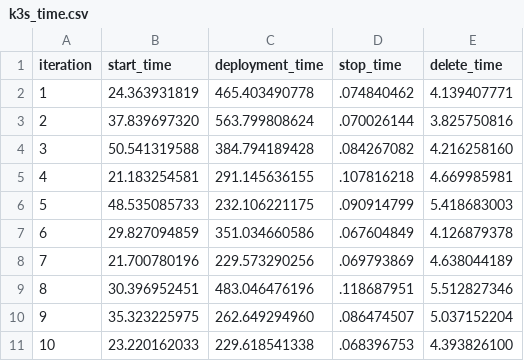
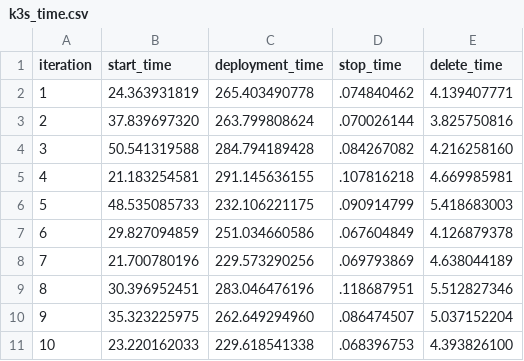
Before and after one commit to luszczewskakasia/IoT-database-webapp, a CSV file: k3s_time.csv, drawn as a sheet.

```diff
--- a/k3s_time.csv
+++ b/k3s_time.csv
@@ -1,10 +1,10 @@
 iteration,start_time,deployment_time,stop_time,delete_time
-1,24.363931819,465.403490778,.074840462,4.139407771
-2,37.839697320,563.799808624,.070026144,3.825750816
-3,50.541319588,384.794189428,.084267082,4.216258160
+1,24.363931819,265.403490778,.074840462,4.139407771
+2,37.839697320,263.799808624,.070026144,3.825750816
+3,50.541319588,284.794189428,.084267082,4.216258160
 4,21.183254581,291.145636155,.107816218,4.669985981
 5,48.535085733,232.106221175,.090914799,5.418683003
-6,29.827094859,351.034660586,.067604849,4.126879378
+6,29.827094859,251.034660586,.067604849,4.126879378
 7,21.700780196,229.573290256,.069793869,4.638044189
-8,30.396952451,483.046476196,.118687951,5.512827346
+8,30.396952451,283.046476196,.118687951,5.512827346
 9,35.323225975,262.649294960,.086474507,5.037152204
```
Also changed, not shown: 7 other files.
